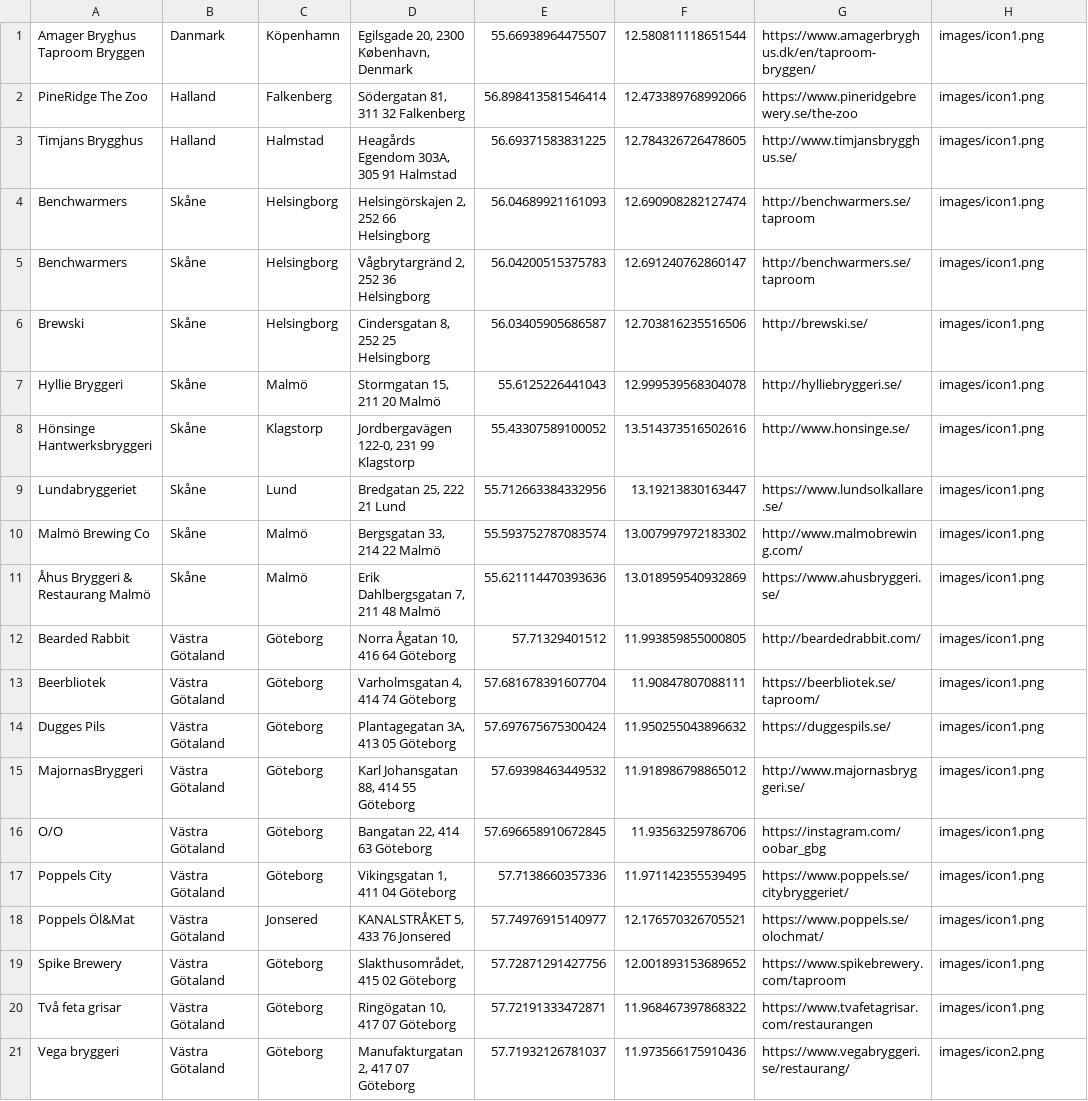
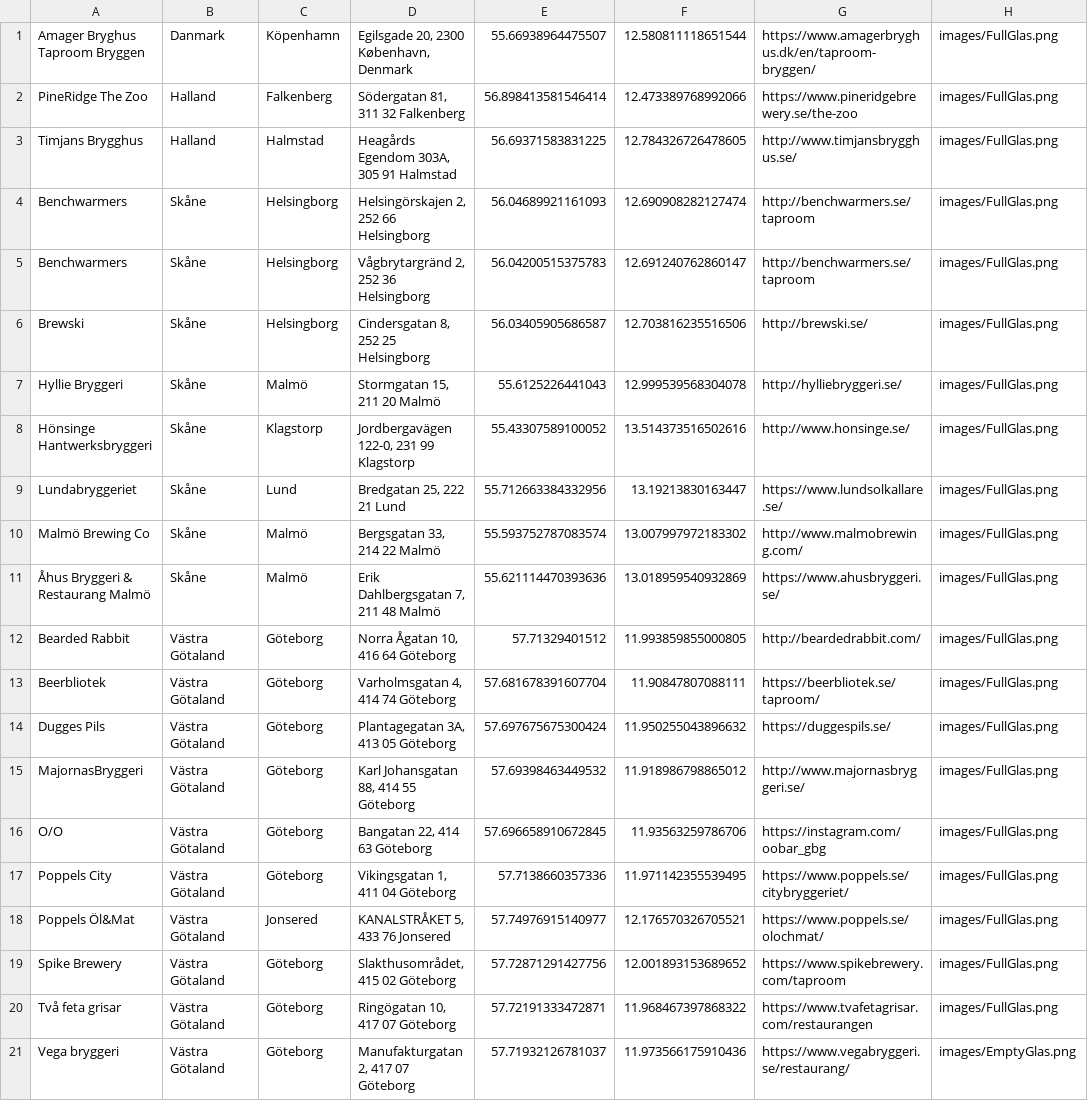
Before and after one commit to Ogareg/ogareg.github.io, a CSV file: Tapmap.csv, drawn as a sheet; the diff names each change by its address in the sheet, - before the commit and + after, or states it on an @@ line.

Commit message:
Update Tapmap.csv

```diff
--- a/Tapmap.csv
+++ b/Tapmap.csv
-H1:H20: images/icon1.png
+H1:H20: images/FullGlas.png
-H21: images/icon2.png
+H21: images/EmptyGlas.png
```
